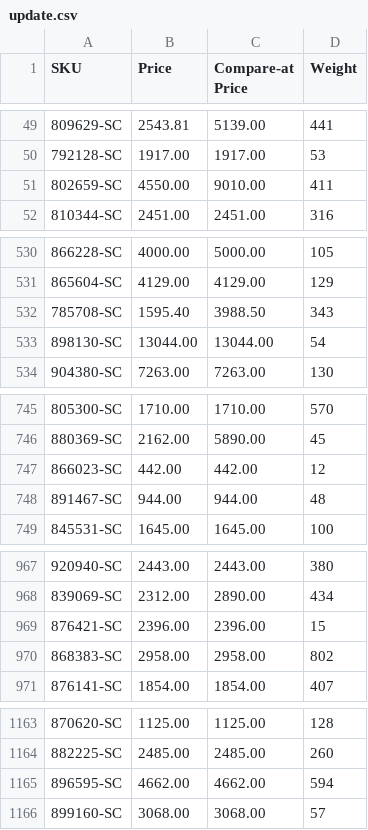
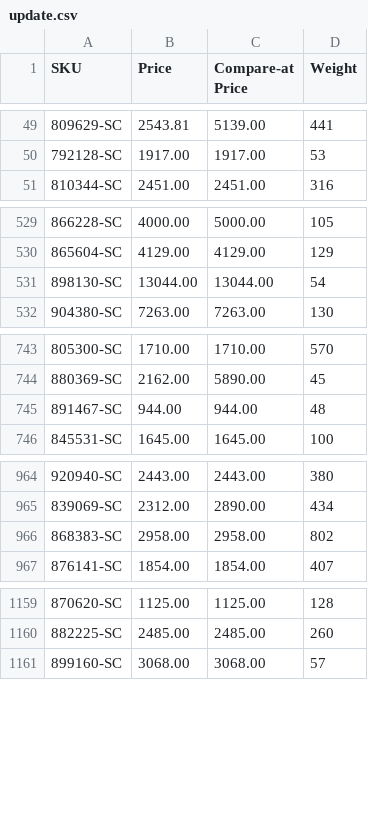
Before and after one commit to nosaj2783/cks-silverchef-sync, a CSV file: update.csv, drawn as a sheet; only a part is shown, gaps mark what is left out; removed rows and columns are numbered as before the commit, all else as after; the diff covers the shown part only; the diff names each change by its address in the sheet, - before the commit and + after, or states it on an @@ line.

```diff
--- a/update.csv
+++ b/update.csv
-row 51: 802659-SC | 4550.00 | 9010.00 | 411
-row 532: 785708-SC | 1595.40 | 3988.50 | 343
-row 747: 866023-SC | 442.00 | 442.00 | 12
-row 969: 876421-SC | 2396.00 | 2396.00 | 15
-row 1165: 896595-SC | 4662.00 | 4662.00 | 594
```
Also changed, not shown: 1 added row and 2 removed rows elsewhere in this file, archive.csv, 2 other files.
